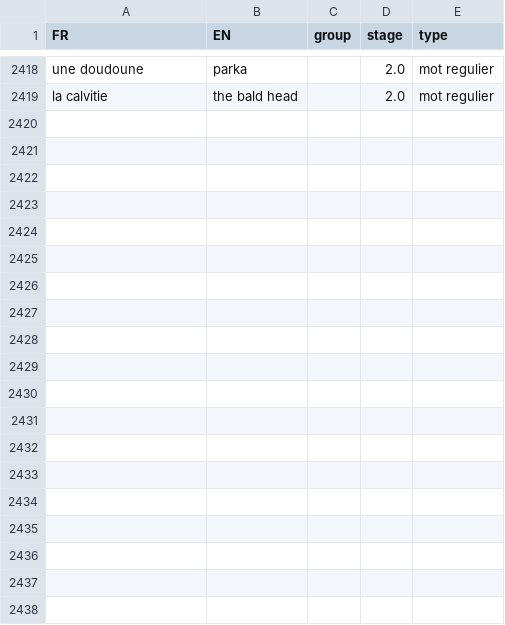
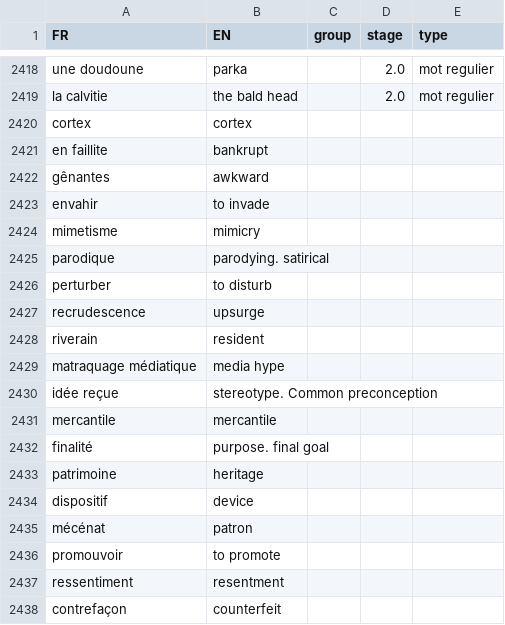
Before and after one commit to weihaozhaung/simpleFR_tk, a CSV file: FR_vocab.csv, drawn as a sheet; only a part is shown, gaps mark what is left out; the diff covers the shown part only.

Commit message:
updated the list!

```diff
--- a/FR_vocab.csv
+++ b/FR_vocab.csv
@@ -2419 +2419,20 @@ une doudoune;parka;;2.0;mot regulier
 la calvitie;the bald head;;2.0;mot regulier
+cortex;cortex;;;
+en faillite;bankrupt;;;
+gênantes;awkward;;;
+envahir;to invade;;;
+mimetisme;mimicry;;;
+parodique;parodying. satirical;;;
+perturber;to disturb;;;
+recrudescence;upsurge;;;
+riverain;resident;;;
+matraquage médiatique;media hype;;;
+idée reçue;stereotype. Common preconception;;;
+mercantile;mercantile;;;
+finalité;purpose. final goal;;;
+patrimoine;heritage;;;
+dispositif;device;;;
+mécénat;patron;;;
+promouvoir;to promote;;;
+ressentiment;resentment;;;
+contrefaçon;counterfeit;;;
```
Also changed, not shown: 36 added rows elsewhere in this file.
